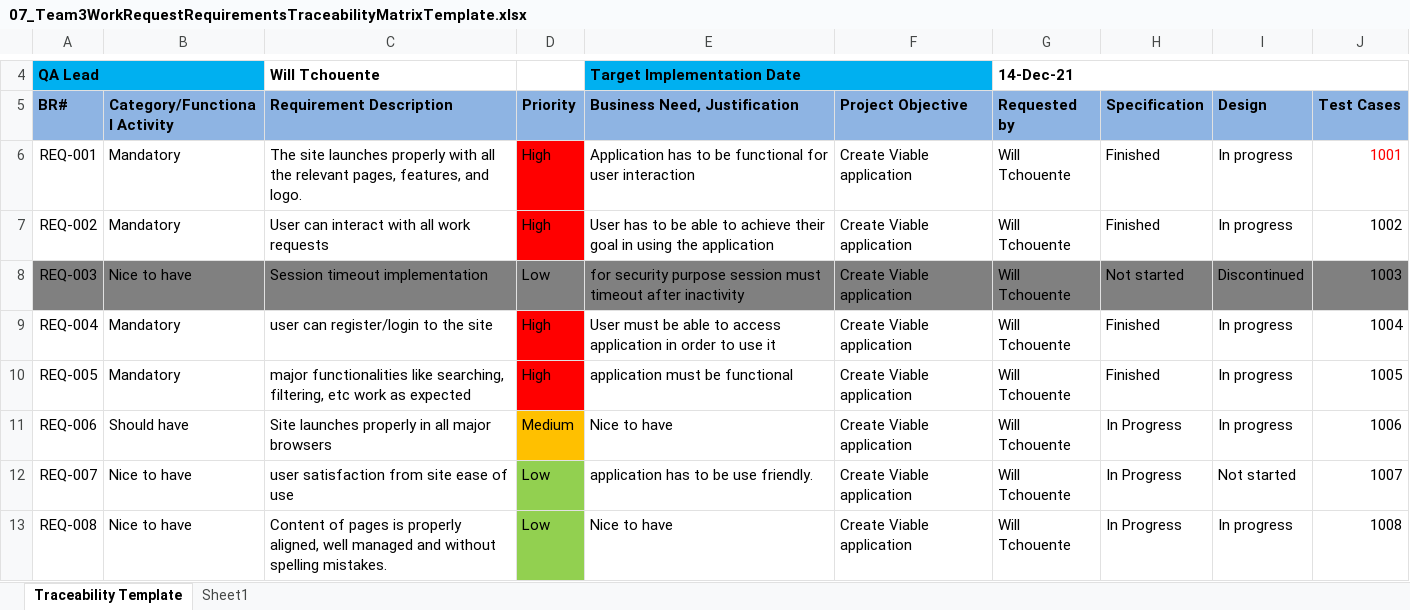
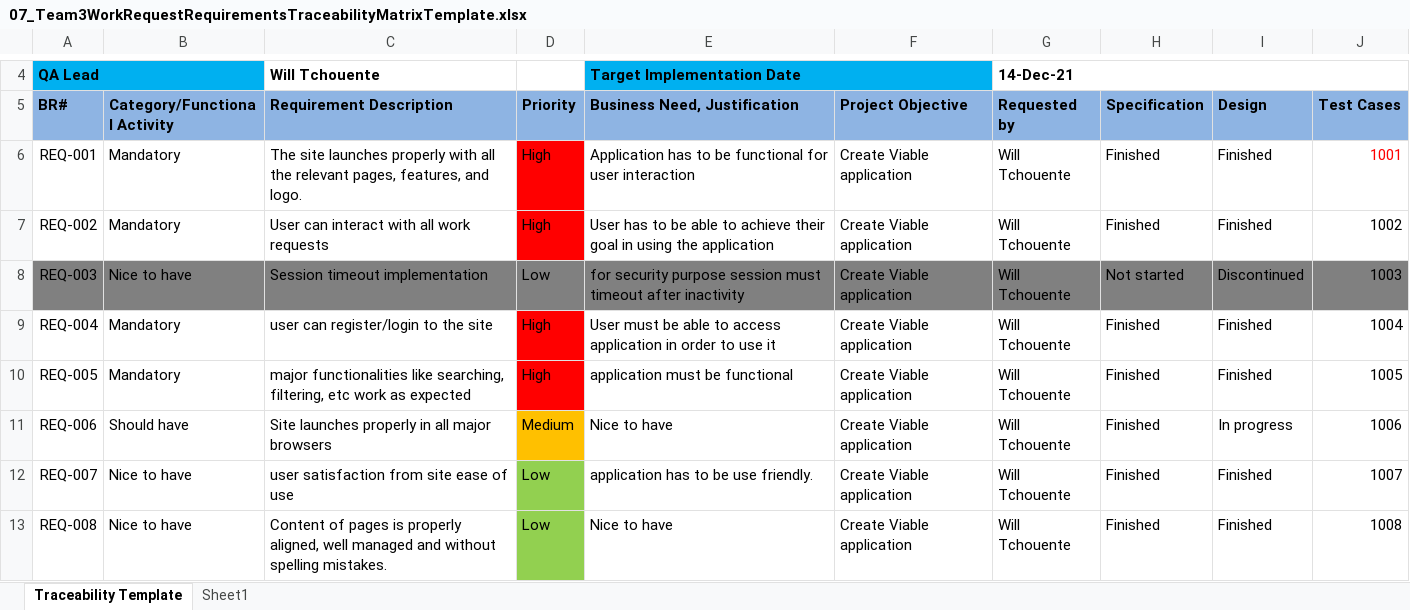
Before and after one commit to ioliver1-umgc/UMGC_495_7381_Work_Request, an Excel workbook: Documents/Week7/07_Team3WorkRequestRequirementsTraceabilityMatrixTemplate.xlsx, sheet Traceability Template, drawn as a sheet; only a part is shown, gaps mark what is left out; values as stored, in another font and other column widths than the file's, no borders; the diff names each change by its address in the sheet, - before the commit and + after, or states it on an @@ line.

```diff
--- a/Documents/Week7/07_Team3WorkRequestRequirementsTraceabilityMatrixTemplate.xlsx (sheet Traceability Template)
+++ b/Documents/Week7/07_Team3WorkRequestRequirementsTraceabilityMatrixTemplate.xlsx (sheet Traceability Template)
-I6:I7 (Design): In progress
+I6:I7 (Design): Finished
-I9:I10 (Design): In progress
+I9:I10 (Design): Finished
-H11:H13 (Specification): In Progress
+H11:H13 (Specification): Finished
-I12 (Design): Not started
+I12 (Design): Finished
-I13 (Design): In progress
+I13 (Design): Finished
```
Also changed, not shown: 2 other files.
